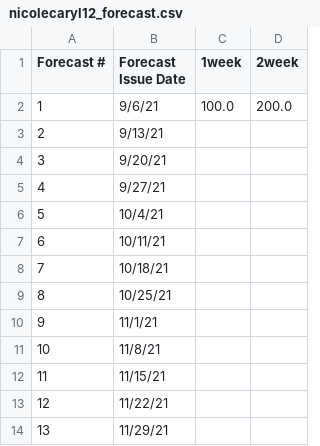
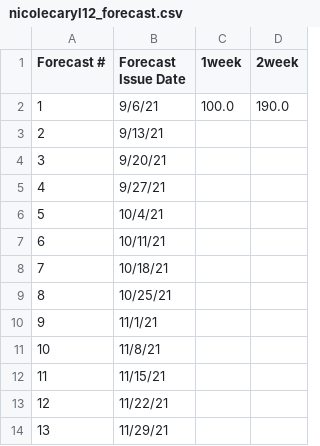
Before and after one commit to HAS-Tools-Fall2022/forecasting22, a CSV file: forecast_entries/nicolecaryl12_forecast.csv, drawn as a sheet.

Commit message:
Retry

```diff
--- a/forecast_entries/nicolecaryl12_forecast.csv
+++ b/forecast_entries/nicolecaryl12_forecast.csv
@@ -1,3 +1,3 @@
 Forecast #,    Forecast Issue Date,    1week,    2week
-         1,                 9/6/21,     100.0 , 200.0
+         1,                 9/6/21,     100.0 , 190.0
          2,                9/13/21,         ,
```
